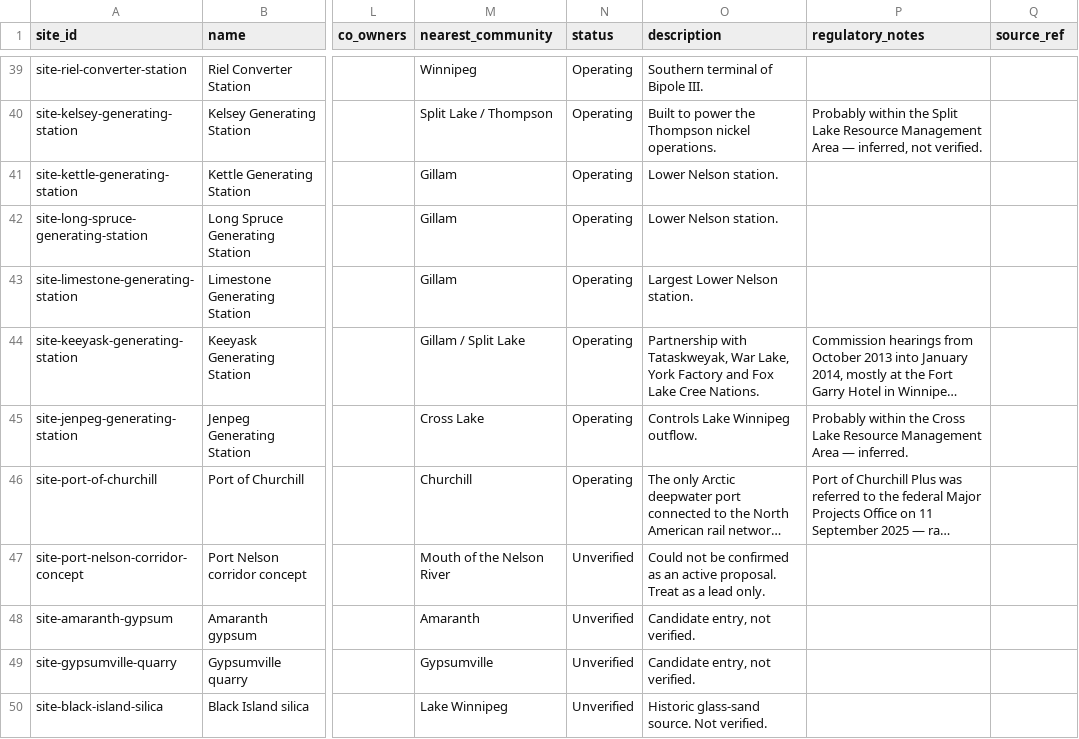
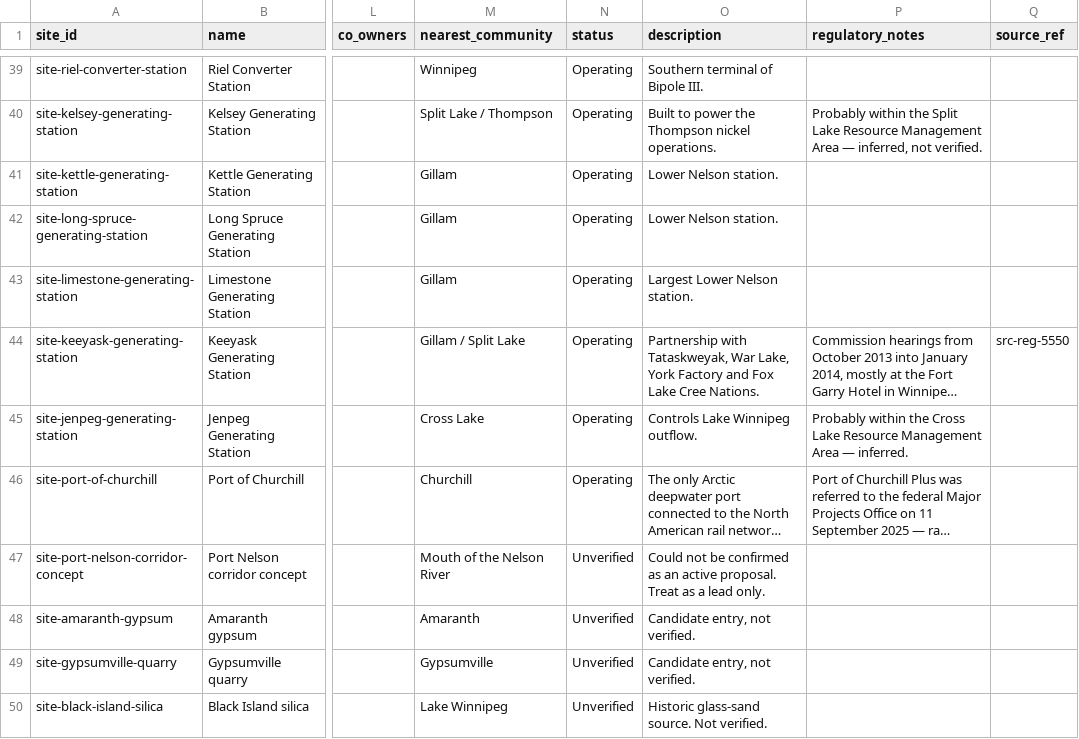
Before and after one commit to elementspod/manitoba-resource-decisions, a CSV file: data/raw/sites.csv, drawn as a sheet; only a part is shown, gaps mark what is left out; long unchanged cells end in …; the diff covers the shown part only; the diff names each change by its address in the sheet, - before the commit and + after, or states it on an @@ line.

```diff
--- a/data/raw/sites.csv
+++ b/data/raw/sites.csv
-Q44 (source_ref): (empty)
+Q44 (source_ref): src-reg-5550
```
Also changed, not shown: 10 edited cells elsewhere in this file, data/raw/events.csv, 2 other files.
